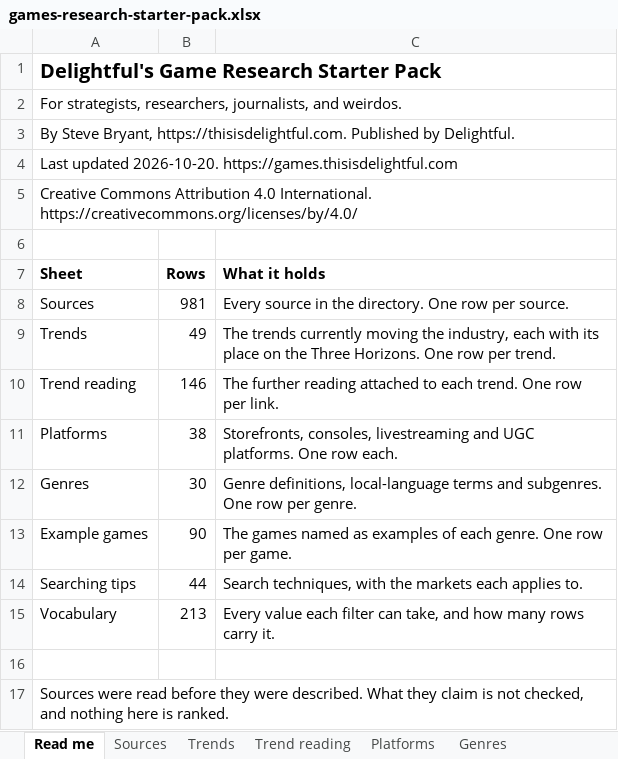
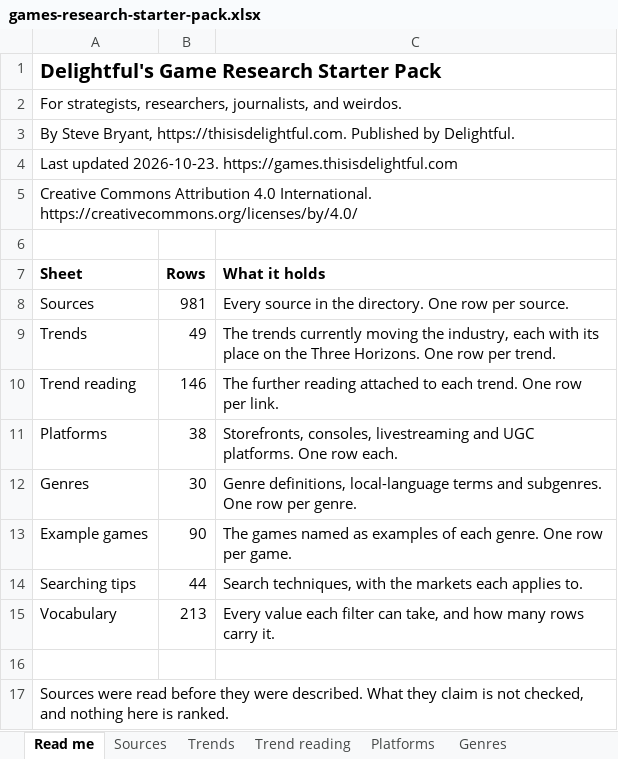
Before and after one commit to itsmepants2/games-research-starter-pack-data, an Excel workbook: games-research-starter-pack.xlsx, sheet Read me, drawn as a sheet; values as stored, in another font and other column widths than the file's, no borders; the diff names each change by its address in the sheet, - before the commit and + after, or states it on an @@ line.

```diff
--- a/games-research-starter-pack.xlsx (sheet Read me)
+++ b/games-research-starter-pack.xlsx (sheet Read me)
-A4 (Sheet): Last updated 2026-10-20. https://games.thisisdelightful.com
+A4 (Sheet): Last updated 2026-10-23. https://games.thisisdelightful.com
```
Also changed, not shown: 2 other files.
